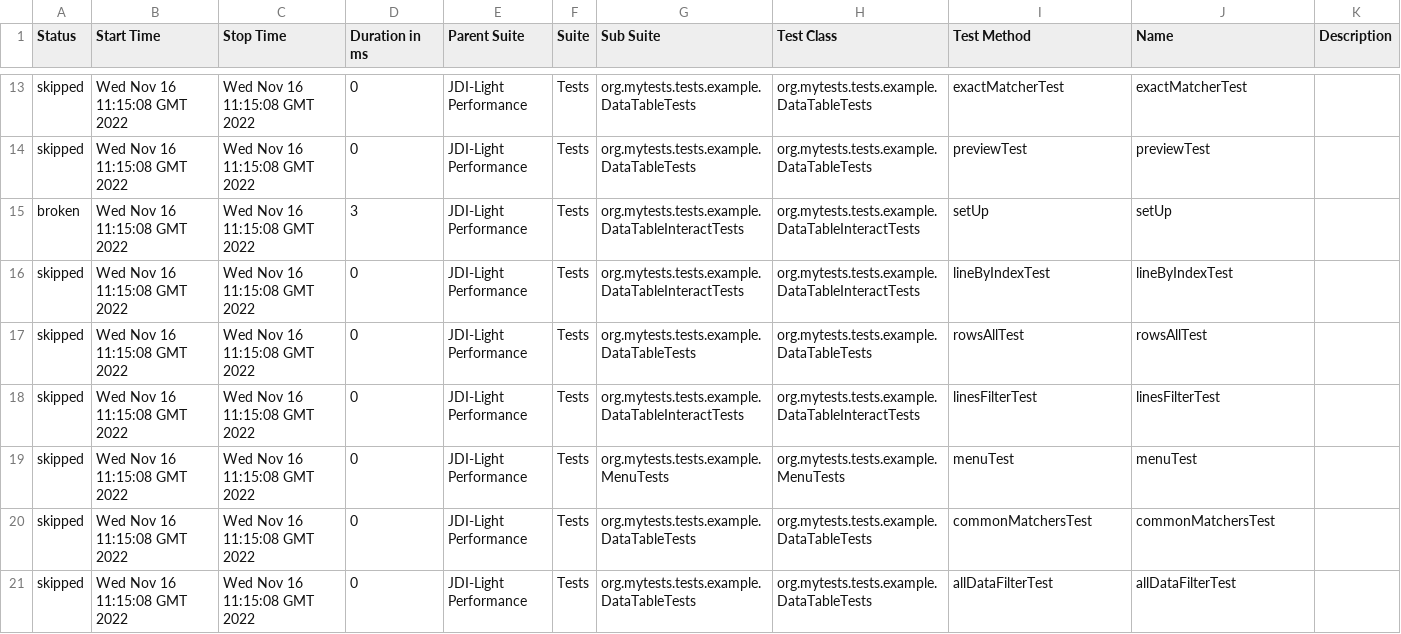
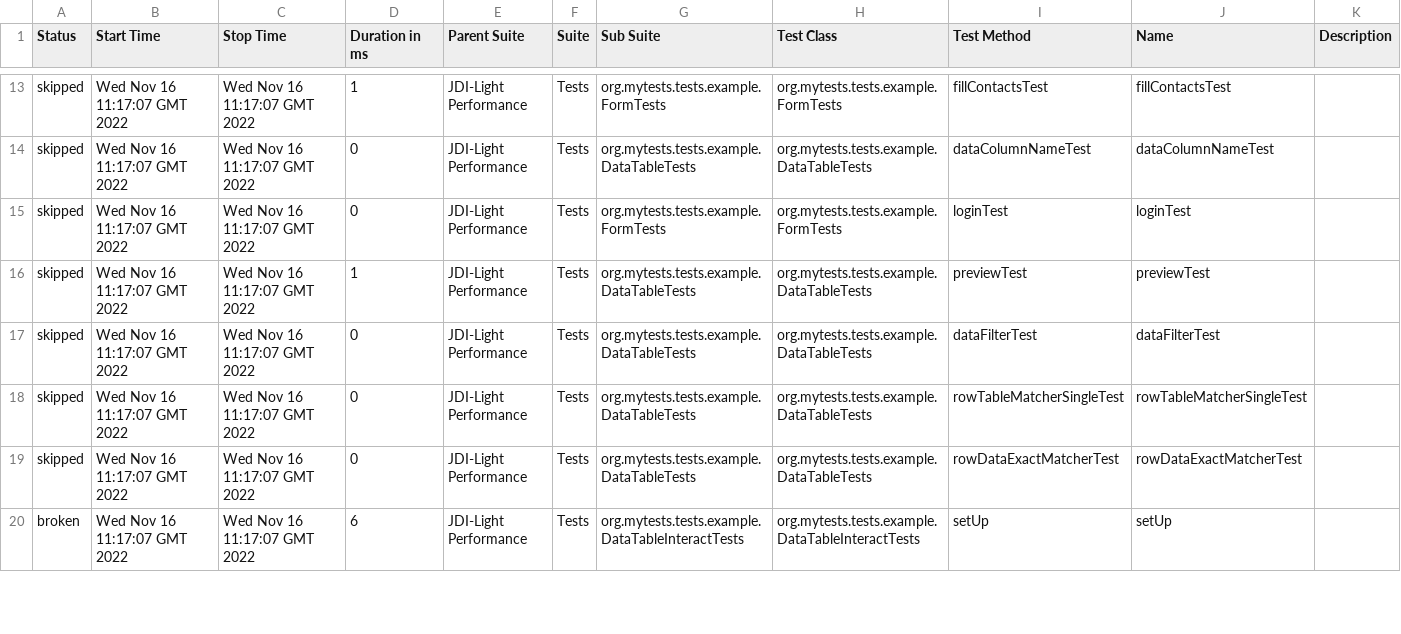
Before and after one commit to jdi-templates/jdi-light-browserstack, a CSV file: 13/data/suites.csv, drawn as a sheet; only a part is shown, gaps mark what is left out; the diff covers the shown part only.

```diff
--- a/13/data/suites.csv
+++ b/13/data/suites.csv
@@ -13,9 +13,8 @@
-"skipped","Wed Nov 16 11:15:08 GMT 2022","Wed Nov 16 11:15:08 GMT 2022","0","JDI-Light Performance","Tests","org.mytests.tests.example.DataTableTests","org.mytests.tests.example.DataTableTests","exactMatcherTest","exactMatcherTest",""
-"skipped","Wed Nov 16 11:15:08 GMT 2022","Wed Nov 16 11:15:08 GMT 2022","0","JDI-Light Performance","Tests","org.mytests.tests.example.DataTableTests","org.mytests.tests.example.DataTableTests","previewTest","previewTest",""
-"broken","Wed Nov 16 11:15:08 GMT 2022","Wed Nov 16 11:15:08 GMT 2022","3","JDI-Light Performance","Tests","org.mytests.tests.example.DataTableInteractTests","org.mytests.tests.example.DataTableInteractTests","setUp","setUp",""
-"skipped","Wed Nov 16 11:15:08 GMT 2022","Wed Nov 16 11:15:08 GMT 2022","0","JDI-Light Performance","Tests","org.mytests.tests.example.DataTableInteractTests","org.mytests.tests.example.DataTableInteractTests","lineByIndexTest","lineByIndexTest",""
-"skipped","Wed Nov 16 11:15:08 GMT 2022","Wed Nov 16 11:15:08 GMT 2022","0","JDI-Light Performance","Tests","org.mytests.tests.example.DataTableTests","org.mytests.tests.example.DataTableTests","rowsAllTest","rowsAllTest",""
-"skipped","Wed Nov 16 11:15:08 GMT 2022","Wed Nov 16 11:15:08 GMT 2022","0","JDI-Light Performance","Tests","org.mytests.tests.example.DataTableInteractTests","org.mytests.tests.example.DataTableInteractTests","linesFilterTest","linesFilterTest",""
-"skipped","Wed Nov 16 11:15:08 GMT 2022","Wed Nov 16 11:15:08 GMT 2022","0","JDI-Light Performance","Tests","org.mytests.tests.example.MenuTests","org.mytests.tests.example.MenuTests","menuTest","menuTest",""
-"skipped","Wed Nov 16 11:15:08 GMT 2022","Wed Nov 16 11:15:08 GMT 2022","0","JDI-Light Performance","Tests","org.mytests.tests.example.DataTableTests","org.mytests.tests.example.DataTableTests","commonMatchersTest","commonMatchersTest",""
-"skipped","Wed Nov 16 11:15:08 GMT 2022","Wed Nov 16 11:15:08 GMT 2022","0","JDI-Light Performance","Tests","org.mytests.tests.example.DataTableTests","org.mytests.tests.example.DataTableTests","allDataFilterTest","allDataFilterTest",""
+"skipped","Wed Nov 16 11:17:07 GMT 2022","Wed Nov 16 11:17:07 GMT 2022","1","JDI-Light Performance","Tests","org.mytests.tests.example.FormTests","org.mytests.tests.example.FormTests","fillContactsTest","fillContactsTest",""
+"skipped","Wed Nov 16 11:17:07 GMT 2022","Wed Nov 16 11:17:07 GMT 2022","0","JDI-Light Performance","Tests","org.mytests.tests.example.DataTableTests","org.mytests.tests.example.DataTableTests","dataColumnNameTest","dataColumnNameTest",""
+"skipped","Wed Nov 16 11:17:07 GMT 2022","Wed Nov 16 11:17:07 GMT 2022","0","JDI-Light Performance","Tests","org.mytests.tests.example.FormTests","org.mytests.tests.example.FormTests","loginTest","loginTest",""
+"skipped","Wed Nov 16 11:17:07 GMT 2022","Wed Nov 16 11:17:07 GMT 2022","1","JDI-Light Performance","Tests","org.mytests.tests.example.DataTableTests","org.mytests.tests.example.DataTableTests","previewTest","previewTest",""
+"skipped","Wed Nov 16 11:17:07 GMT 2022","Wed Nov 16 11:17:07 GMT 2022","0","JDI-Light Performance","Tests","org.mytests.tests.example.DataTableTests","org.mytests.tests.example.DataTableTests","dataFilterTest","dataFilterTest",""
+"skipped","Wed Nov 16 11:17:07 GMT 2022","Wed Nov 16 11:17:07 GMT 2022","0","JDI-Light Performance","Tests","org.mytests.tests.example.DataTableTests","org.mytests.tests.example.DataTableTests","rowTableMatcherSingleTest","rowTableMatcherSingleTest",""
+"skipped","Wed Nov 16 11:17:07 GMT 2022","Wed Nov 16 11:17:07 GMT 2022","0","JDI-Light Performance","Tests","org.mytests.tests.example.DataTableTests","org.mytests.tests.example.DataTableTests","rowDataExactMatcherTest","rowDataExactMatcherTest",""
+"broken","Wed Nov 16 11:17:07 GMT 2022","Wed Nov 16 11:17:07 GMT 2022","6","JDI-Light Performance","Tests","org.mytests.tests.example.DataTableInteractTests","org.mytests.tests.example.DataTableInteractTests","setUp","setUp",""
```
Also changed, not shown: 1 added row and 114 edited cells elsewhere in this file, 58 other files.
